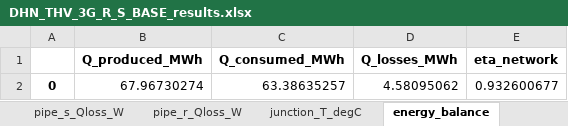
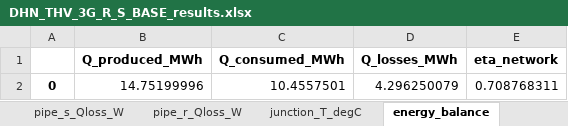
Before and after one commit to SarFerr/dhn-benchmark, an Excel workbook: archetypes_generation/results/DHN_THV_3G_R_S_BASE_results.xlsx, sheet energy_balance, drawn as a sheet; values as stored, in another font and other column widths than the file's, no borders; removed rows and columns are numbered as before the commit, all else as after; the diff names each change by its address in the sheet, - before the commit and + after, or states it on an @@ line.

```diff
--- a/archetypes_generation/results/DHN_THV_3G_R_S_BASE_results.xlsx (sheet energy_balance)
+++ b/archetypes_generation/results/DHN_THV_3G_R_S_BASE_results.xlsx (sheet energy_balance)
-row 2: 0 | 67.96730274 | 63.38635257 | 4.58095062 | 0.932600677
+row 2: 0 | 14.75199996 | 10.4557501 | 4.296250079 | 0.708768311
```
Also changed, not shown: sheet pipe_r_T_out_degC, sheet pipe_s_Qloss_W, sheet pipe_r_Qloss_W, sheet pipe_s_T_out_degC, sheet sub_T_supply_degC, sheet sub_Q_W, 8 more sheets, 9 other files.
